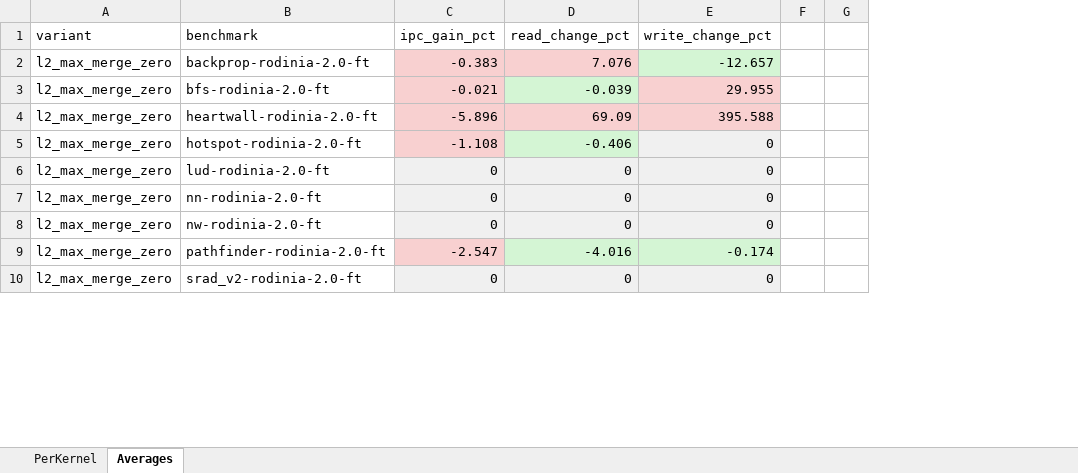
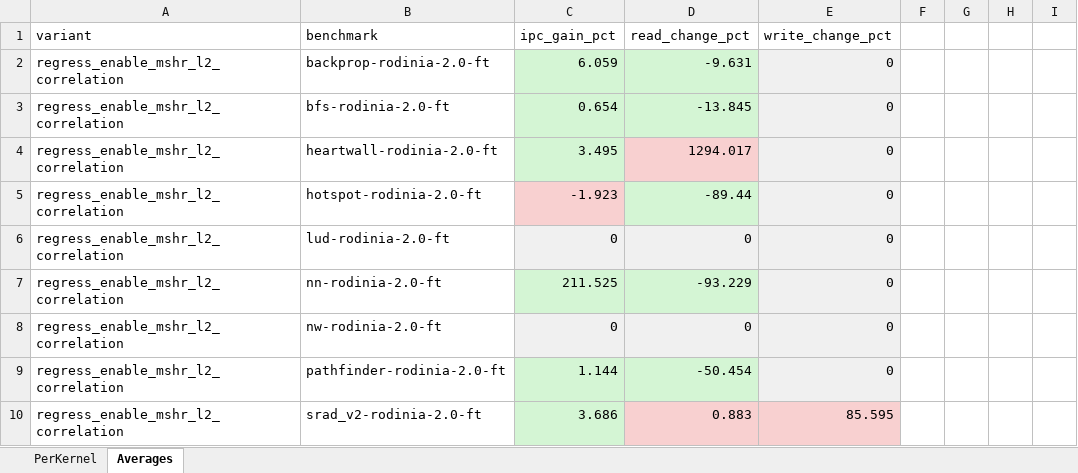
Before and after one commit to KKK10001/accel-sim-framework, an Excel workbook: perf_study/plot/perf_gain.xlsx, sheet Averages, drawn as a sheet; only a part is shown; values as stored, in another font and other column widths than the file's, no borders; conditional formats not drawn; removed rows and columns are numbered as before the commit, all else as after; the diff covers the shown part only; the diff names each change by its address in the sheet, - before the commit and + after, or states it on an @@ line.

Commit message:
[Infra] - Added 'CXXFLAGS += -DDISABLE_MSHR' [perf. study] - Added MSHR related config.

```diff
--- a/perf_study/plot/perf_gain.xlsx (sheet Averages)
+++ b/perf_study/plot/perf_gain.xlsx (sheet Averages)
-column A, rows 1-10: variant | l2_max_merge_zero | l2_max_merge_zero | l2_max_merge_zero | l2_max_merge_zero | l2_max_merge_zero | l2_max_merge_zero | l2_max_merge_zero | l2_max_merge_zero | l2_max_merge_zero
+column A, rows 1-10: variant | regress_enable_mshr_l2_correlation | regress_enable_mshr_l2_correlation | regress_enable_mshr_l2_correlation | regress_enable_mshr_l2_correlation | regress_enable_mshr_l2_correlation | regress_enable_mshr_l2_correlation | regress_enable_mshr_l2_correlation | regress_enable_mshr_l2_correlation | regress_enable_mshr_l2_correlation
+column H, empty
+column I, empty
-C2: -0.383
+C2: 6.059
-C2:D2 fill: #F8D0D0
+C2:D2 fill: #D4F5D4
-D2: 7.076
+D2: -9.631
-E2: -12.657
+E2: 0
-E2 fill: #D4F5D4
+E2 fill: #F0F0F0
-C3: -0.021
+C3: 0.654
-C3:C4 fill: #F8D0D0
+C3:C4 fill: #D4F5D4
-D3: -0.039
+D3: -13.845
-E3: 29.955
+E3: 0
-E3:E4 fill: #F8D0D0
+E3:E4 fill: #F0F0F0
-C4: -5.896
+C4: 3.495
-D4: 69.09
+D4: 1294.017
-E4: 395.588
+E4: 0
-C5: -1.108
+C5: -1.923
-D5: -0.406
+D5: -89.44
-C7: 0
+C7: 211.525
-C7:D7 fill: #F0F0F0
+C7:D7 fill: #D4F5D4
-D7: 0
+D7: -93.229
-C9: -2.547
+C9: 1.144
-C9 fill: #F8D0D0
+C9 fill: #D4F5D4
-D9: -4.016
+D9: -50.454
-E9: -0.174
+E9: 0
-E9 fill: #D4F5D4
+E9 fill: #F0F0F0
-C10: 0
+C10: 3.686
-C10 fill: #F0F0F0
+C10 fill: #D4F5D4
-D10: 0
+D10: 0.883
-D10:E10 fill: #F0F0F0
+D10:E10 fill: #F8D0D0
-E10: 0
+E10: 85.595
```
Also changed, not shown: 3 added rows, 3 removed rows, 3 edited cells and cell formats elsewhere in this sheet, sheet PerKernel, perf_study/plot/overall_perf_study.xlsx, 10 other files.
